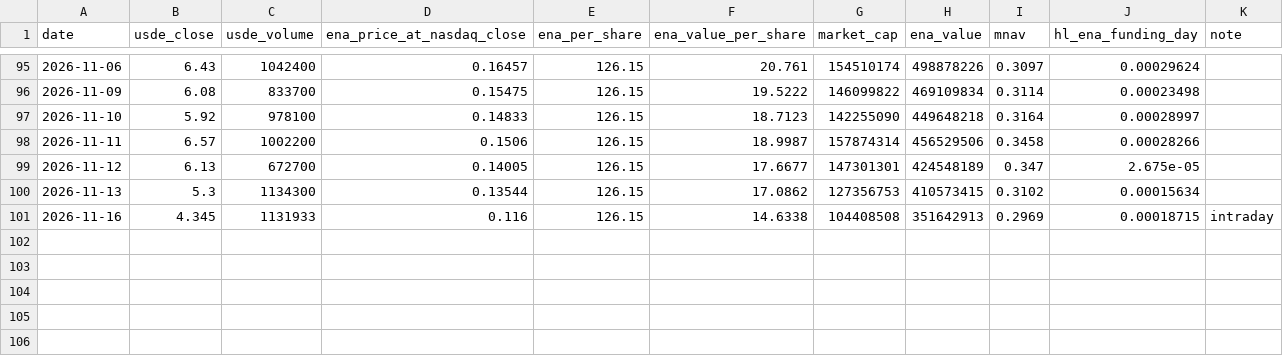
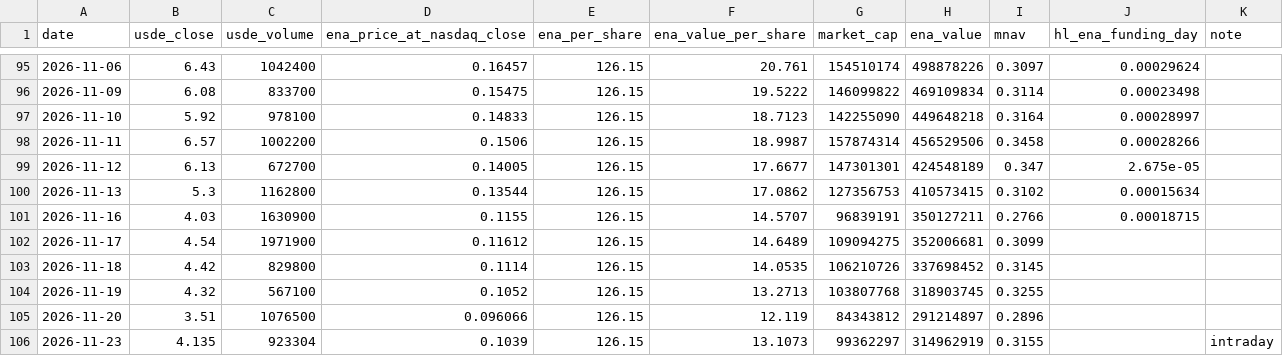
Before and after one commit to IvanKyrian/repo-5ae6, a CSV file: analyses/usde-mnav/usde_mnav_daily.csv, drawn as a sheet; only a part is shown, gaps mark what is left out.

```diff
--- a/analyses/usde-mnav/usde_mnav_daily.csv
+++ b/analyses/usde-mnav/usde_mnav_daily.csv
@@ -99,3 +99,8 @@ date,usde_close,usde_volume,ena_price_at_nasdaq_close,ena_per_share,ena_value_pe
 2026-11-12,6.13,672700,0.14005,126.15,17.6677,147301301,424548189,0.347,2.675e-05,
-2026-11-13,5.3,1134300,0.13544,126.15,17.0862,127356753,410573415,0.3102,0.00015634,
-2026-11-16,4.345,1131933,0.116,126.15,14.6338,104408508,351642913,0.2969,0.00018715,intraday
+2026-11-13,5.3,1162800,0.13544,126.15,17.0862,127356753,410573415,0.3102,0.00015634,
+2026-11-16,4.03,1630900,0.1155,126.15,14.5707,96839191,350127211,0.2766,0.00018715,
+2026-11-17,4.54,1971900,0.11612,126.15,14.6489,109094275,352006681,0.3099,,
+2026-11-18,4.42,829800,0.1114,126.15,14.0535,106210726,337698452,0.3145,,
+2026-11-19,4.32,567100,0.1052,126.15,13.2713,103807768,318903745,0.3255,,
+2026-11-20,3.51,1076500,0.096066,126.15,12.119,84343812,291214897,0.2896,,
+2026-11-23,4.135,923304,0.1039,126.15,13.1073,99362297,314962919,0.3155,,intraday
```
Also changed, not shown: 7 other files.
